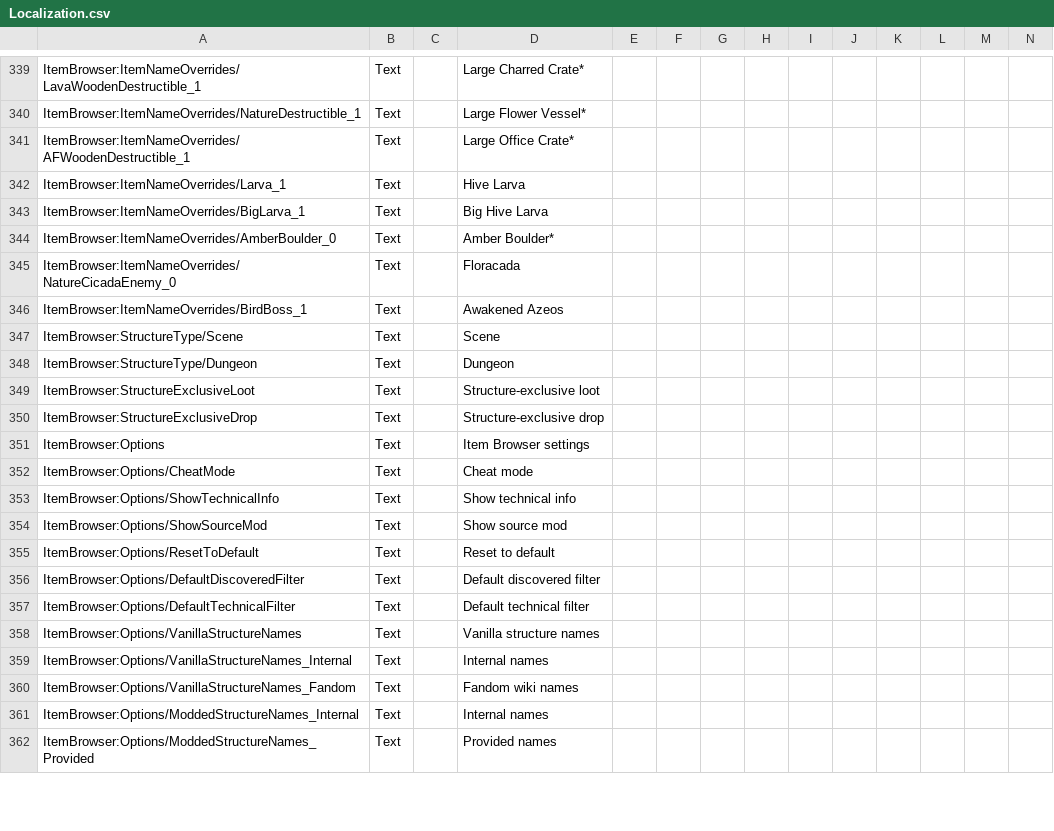
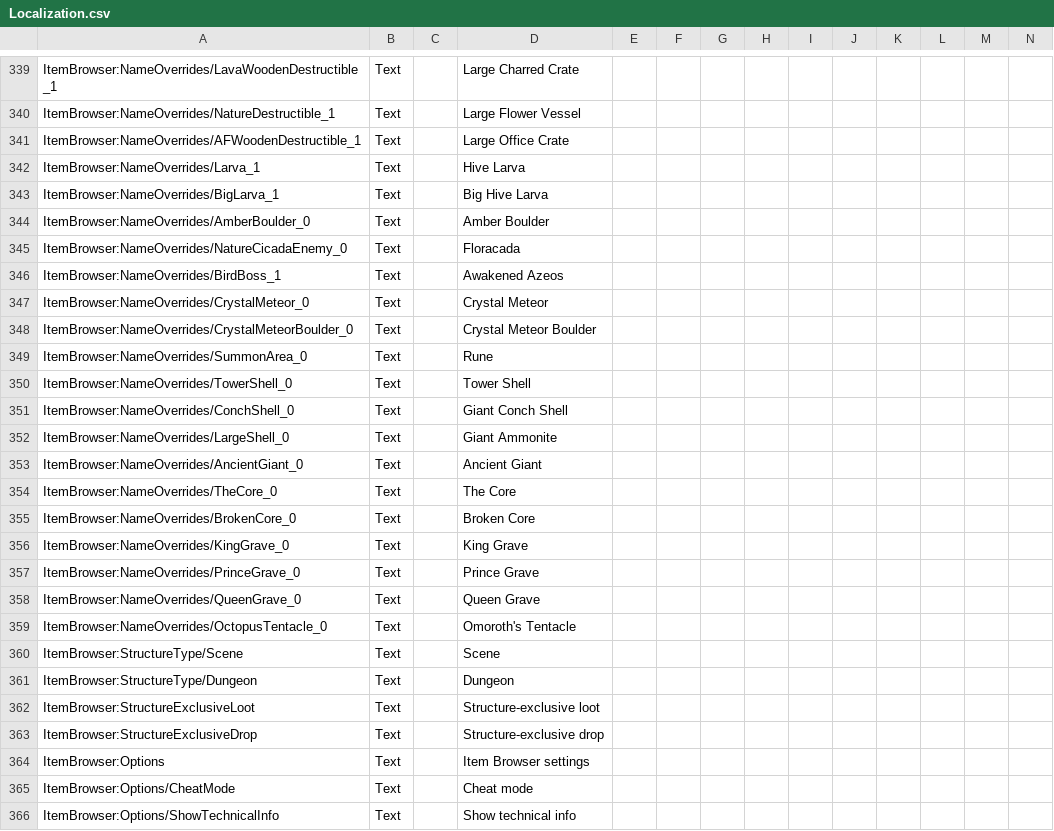
Before and after one commit to moorowl/ck-ItemBrowser, a CSV file: Localization/Localization.csv, drawn as a sheet; only a part is shown, gaps mark what is left out; the shorter side is filled out with more unchanged rows; rows hold the shown columns only; the diff covers the shown part only; the diff names each change by its address in the sheet, - before the commit and + after, or states it on an @@ line.

Commit message:
Added more overrides

```diff
--- a/Localization/Localization.csv
+++ b/Localization/Localization.csv
-A339: ItemBrowser:ItemNameOverrides/LavaWoodenDestructible_1
+A339: ItemBrowser:NameOverrides/LavaWoodenDestructible_1
-D339: Large Charred Crate*
+D339: Large Charred Crate
-A340: ItemBrowser:ItemNameOverrides/NatureDestructible_1
+A340: ItemBrowser:NameOverrides/NatureDestructible_1
-D340: Large Flower Vessel*
+D340: Large Flower Vessel
-A341: ItemBrowser:ItemNameOverrides/AFWoodenDestructible_1
+A341: ItemBrowser:NameOverrides/AFWoodenDestructible_1
-D341: Large Office Crate*
+D341: Large Office Crate
-A342: ItemBrowser:ItemNameOverrides/Larva_1
+A342: ItemBrowser:NameOverrides/Larva_1
-A343: ItemBrowser:ItemNameOverrides/BigLarva_1
+A343: ItemBrowser:NameOverrides/BigLarva_1
-A344: ItemBrowser:ItemNameOverrides/AmberBoulder_0
+A344: ItemBrowser:NameOverrides/AmberBoulder_0
-D344: Amber Boulder*
+D344: Amber Boulder
-A345: ItemBrowser:ItemNameOverrides/NatureCicadaEnemy_0
+A345: ItemBrowser:NameOverrides/NatureCicadaEnemy_0
-A346: ItemBrowser:ItemNameOverrides/BirdBoss_1
+A346: ItemBrowser:NameOverrides/BirdBoss_1
+row 347: ItemBrowser:NameOverrides/CrystalMeteor_0 | Text |  | Crystal Meteor
+row 348: ItemBrowser:NameOverrides/CrystalMeteorBoulder_0 | Text |  | Crystal Meteor Boulder
+row 349: ItemBrowser:NameOverrides/SummonArea_0 | Text |  | Rune
+row 350: ItemBrowser:NameOverrides/TowerShell_0 | Text |  | Tower Shell
+row 351: ItemBrowser:NameOverrides/ConchShell_0 | Text |  | Giant Conch Shell
+row 352: ItemBrowser:NameOverrides/LargeShell_0 | Text |  | Giant Ammonite
+row 353: ItemBrowser:NameOverrides/AncientGiant_0 | Text |  | Ancient Giant
+row 354: ItemBrowser:NameOverrides/TheCore_0 | Text |  | The Core
+row 355: ItemBrowser:NameOverrides/BrokenCore_0 | Text |  | Broken Core
+row 356: ItemBrowser:NameOverrides/KingGrave_0 | Text |  | King Grave
+row 357: ItemBrowser:NameOverrides/PrinceGrave_0 | Text |  | Prince Grave
+row 358: ItemBrowser:NameOverrides/QueenGrave_0 | Text |  | Queen Grave
+row 359: ItemBrowser:NameOverrides/OctopusTentacle_0 | Text |  | Omoroth's Tentacle
```
Also changed, not shown: 32 edited cells elsewhere in this file, 15 other files.
